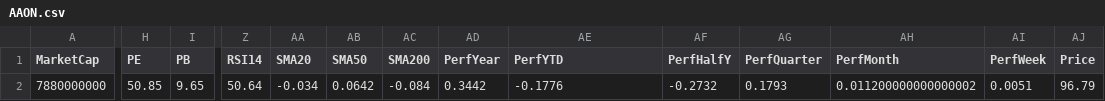
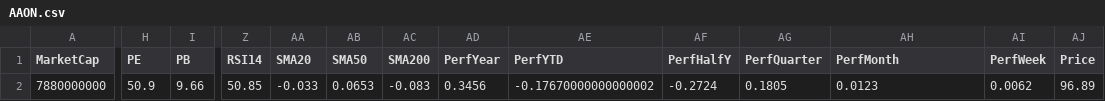
Before and after one commit to mihailnica10/findata, a CSV file: data/AAON.csv, drawn as a sheet; only a part is shown, gaps mark what is left out; the diff covers the shown part only; the diff names each change by its address in the sheet, - before the commit and + after, or states it on an @@ line.

Commit message:
Update financial data for AAON (CSV for new quarter)

```diff
--- a/data/AAON.csv
+++ b/data/AAON.csv
-H2 (PE): 50.85
+H2 (PE): 50.9
-I2 (PB): 9.65
+I2 (PB): 9.66
-Z2 (RSI14): 50.64
+Z2 (RSI14): 50.85
-AA2 (SMA20): -0.034
+AA2 (SMA20): -0.033
-AB2 (SMA50): 0.0642
+AB2 (SMA50): 0.0653
-AC2 (SMA200): -0.084
+AC2 (SMA200): -0.083
-AD2 (PerfYear): 0.3442
+AD2 (PerfYear): 0.3456
-AE2 (PerfYTD): -0.1776
+AE2 (PerfYTD): -0.17670000000000002
-AF2 (PerfHalfY): -0.2732
+AF2 (PerfHalfY): -0.2724
-AG2 (PerfQuarter): 0.1793
+AG2 (PerfQuarter): 0.1805
-AH2 (PerfMonth): 0.011200000000000002
+AH2 (PerfMonth): 0.0123
-AI2 (PerfWeek): 0.0051
+AI2 (PerfWeek): 0.0062
-AJ2 (Price): 96.79
+AJ2 (Price): 96.89
```
Also changed, not shown: 1 edited cell elsewhere in this file.
